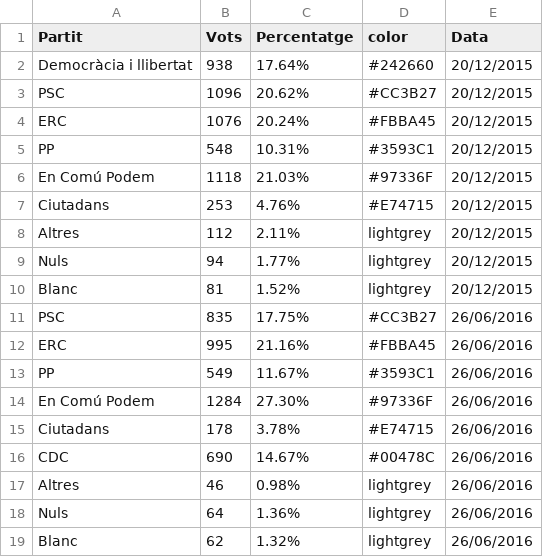
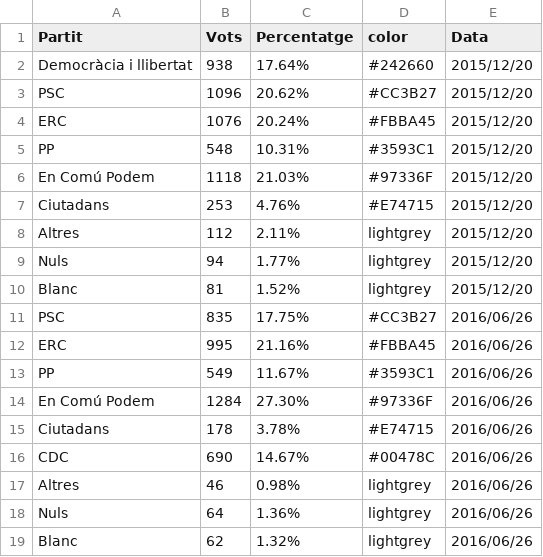
Before and after one commit to pauturvalles/universitatdegirona, a CSV file: csv/Eleccions_generals_tl.csv, drawn as a sheet.

Commit message:
Update Eleccions_generals_tl.csv

```diff
--- a/csv/Eleccions_generals_tl.csv
+++ b/csv/Eleccions_generals_tl.csv
@@ -1,19 +1,19 @@
 Partit,Vots,Percentatge,color,Data
-Democràcia i llibertat,938,17.64%,#242660,20/12/2015
-PSC,1096,20.62%,#CC3B27,20/12/2015
-ERC,1076,20.24%,#FBBA45,20/12/2015
-PP,548,10.31%,#3593C1,20/12/2015
-En Comú Podem,1118,21.03%,#97336F,20/12/2015
-Ciutadans,253,4.76%,#E74715,20/12/2015
-Altres,112,2.11%,lightgrey,20/12/2015
-Nuls,94,1.77%,lightgrey,20/12/2015
-Blanc,81,1.52%,lightgrey,20/12/2015
-PSC,835,17.75%,#CC3B27,26/06/2016
-ERC,995,21.16%,#FBBA45,26/06/2016
-PP,549,11.67%,#3593C1,26/06/2016
-En Comú Podem,1284,27.30%,#97336F,26/06/2016
-Ciutadans,178,3.78%,#E74715,26/06/2016
-CDC,690,14.67%,#00478C,26/06/2016
-Altres,46,0.98%,lightgrey,26/06/2016
-Nuls,64,1.36%,lightgrey,26/06/2016
-Blanc,62,1.32%,lightgrey,26/06/2016
+Democràcia i llibertat,938,17.64%,#242660,2015/12/20
+PSC,1096,20.62%,#CC3B27,2015/12/20
+ERC,1076,20.24%,#FBBA45,2015/12/20
+PP,548,10.31%,#3593C1,2015/12/20
+En Comú Podem,1118,21.03%,#97336F,2015/12/20
+Ciutadans,253,4.76%,#E74715,2015/12/20
+Altres,112,2.11%,lightgrey,2015/12/20
+Nuls,94,1.77%,lightgrey,2015/12/20
+Blanc,81,1.52%,lightgrey,2015/12/20
+PSC,835,17.75%,#CC3B27,2016/06/26
+ERC,995,21.16%,#FBBA45,2016/06/26
+PP,549,11.67%,#3593C1,2016/06/26
+En Comú Podem,1284,27.30%,#97336F,2016/06/26
+Ciutadans,178,3.78%,#E74715,2016/06/26
+CDC,690,14.67%,#00478C,2016/06/26
+Altres,46,0.98%,lightgrey,2016/06/26
+Nuls,64,1.36%,lightgrey,2016/06/26
+Blanc,62,1.32%,lightgrey,2016/06/26
```
